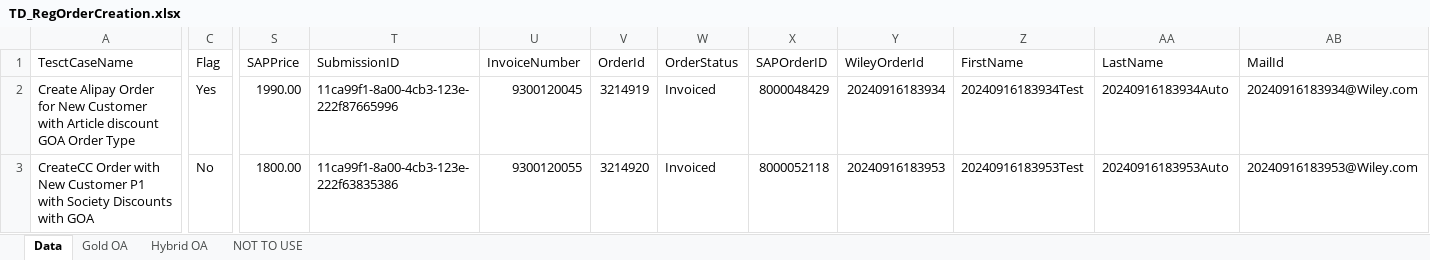
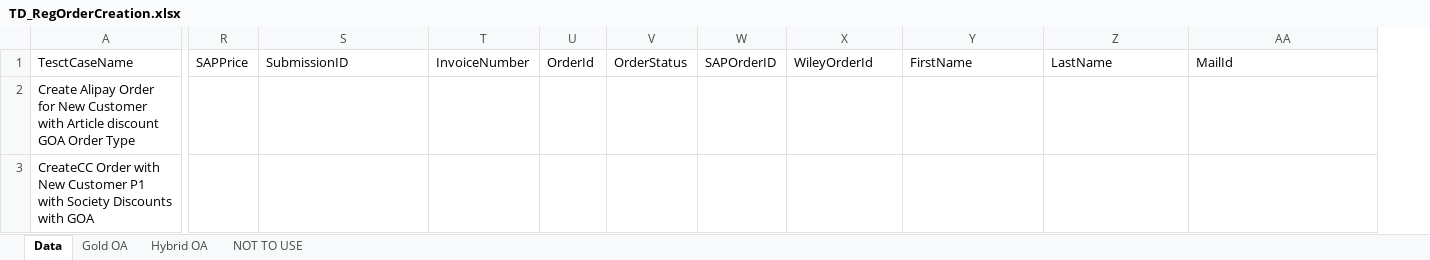
Before and after one commit to DeepanRajChinnasamy/SAP-Test-Automation, an Excel workbook: TestSuites/UploadExcel/TD_RegOrderCreation.xlsx, sheet Data, drawn as a sheet; only a part is shown, gaps mark what is left out; values as stored, in another font and other column widths than the file's, no cell formats; removed rows and columns are numbered as before the commit, all else as after; the diff covers the shown part only; the diff names each change by its address in the sheet, - before the commit and + after, or states it on an @@ line.

```diff
--- a/TestSuites/UploadExcel/TD_RegOrderCreation.xlsx (sheet Data)
+++ b/TestSuites/UploadExcel/TD_RegOrderCreation.xlsx (sheet Data)
-column C (Flag), rows 2-3: Yes | No
-R2 (SAPPrice): 1990.00
+R2 (SAPPrice): (empty)
-S2 (SubmissionID): 11ca99f1-8a00-4cb3-123e-222f87665996
+S2 (SubmissionID): (empty)
-T2 (InvoiceNumber): 9300120045
+T2 (InvoiceNumber): (empty)
-U2 (OrderId): 3214919
+U2 (OrderId): (empty)
-V2:V3 (OrderStatus): Invoiced
+V2:V3 (OrderStatus): (empty)
-W2 (SAPOrderID): 8000048429
+W2 (SAPOrderID): (empty)
-X2 (WileyOrderId): 20240916183934
+X2 (WileyOrderId): (empty)
-Y2 (FirstName): 20240916183934Test
+Y2 (FirstName): (empty)
-Z2 (LastName): 20240916183934Auto
+Z2 (LastName): (empty)
-AA2 (MailId): 20240916183934@Wiley.com
+AA2 (MailId): (empty)
-R3 (SAPPrice): 1800.00
+R3 (SAPPrice): (empty)
-S3 (SubmissionID): 11ca99f1-8a00-4cb3-123e-222f63835386
+S3 (SubmissionID): (empty)
-T3 (InvoiceNumber): 9300120055
+T3 (InvoiceNumber): (empty)
-U3 (OrderId): 3214920
+U3 (OrderId): (empty)
-W3 (SAPOrderID): 8000052118
+W3 (SAPOrderID): (empty)
-X3 (WileyOrderId): 20240916183953
+X3 (WileyOrderId): (empty)
-Y3 (FirstName): 20240916183953Test
+Y3 (FirstName): (empty)
-Z3 (LastName): 20240916183953Auto
+Z3 (LastName): (empty)
-AA3 (MailId): 20240916183953@Wiley.com
+AA3 (MailId): (empty)
```
Also changed, not shown: 410 edited cells elsewhere in this sheet, cell formats, UploadExcel/TD_RegOrderCreation.xlsx.
